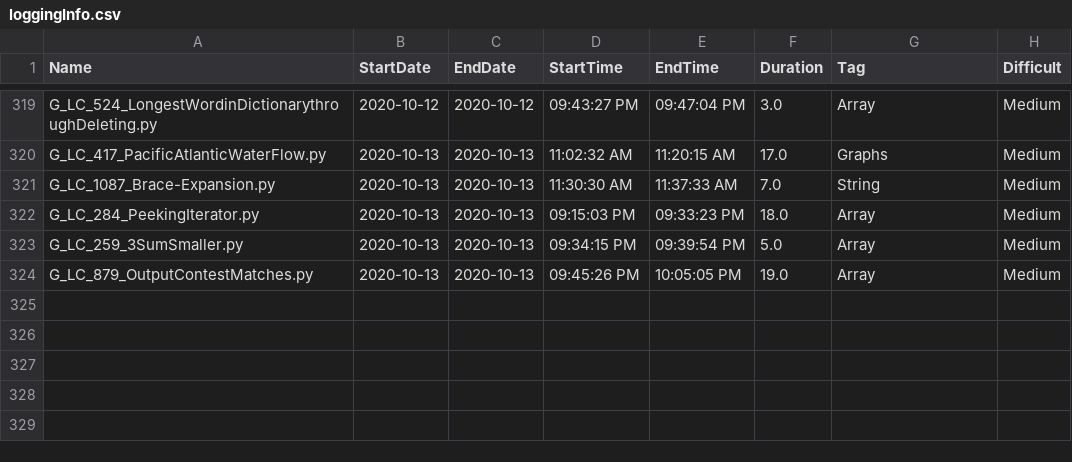
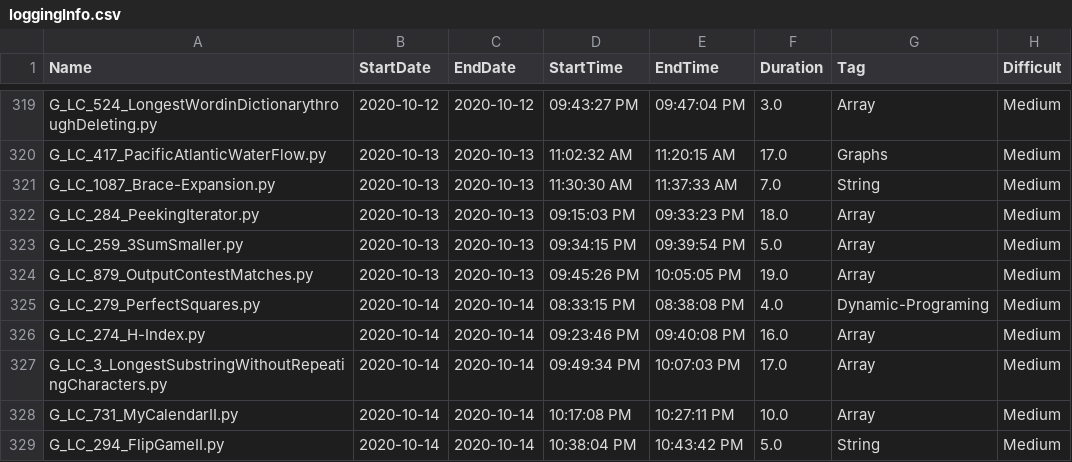
Before and after one commit to Omkar02/FAANG, a CSV file: loggingInfo.csv, drawn as a sheet; only a part is shown, gaps mark what is left out; the diff names each change by its address in the sheet, - before the commit and + after, or states it on an @@ line.

```diff
--- a/loggingInfo.csv
+++ b/loggingInfo.csv
+row 325: G_LC_279_PerfectSquares.py | 2020-10-14 | 2020-10-14 | 08:33:15 PM | 08:38:08 PM | 4.0 | Dynamic-Programing | Medium
+row 326: G_LC_274_H-Index.py | 2020-10-14 | 2020-10-14 | 09:23:46 PM | 09:40:08 PM | 16.0 | Array | Medium
+row 327: G_LC_3_LongestSubstringWithoutRepeatingCharacters.py | 2020-10-14 | 2020-10-14 | 09:49:34 PM | 10:07:03 PM | 17.0 | Array | Medium
+row 328: G_LC_731_MyCalendarII.py | 2020-10-14 | 2020-10-14 | 10:17:08 PM | 10:27:11 PM | 10.0 | Array | Medium
+row 329: G_LC_294_FlipGameII.py | 2020-10-14 | 2020-10-14 | 10:38:04 PM | 10:43:42 PM | 5.0 | String | Medium
```
Also changed, not shown: 5 other files.
